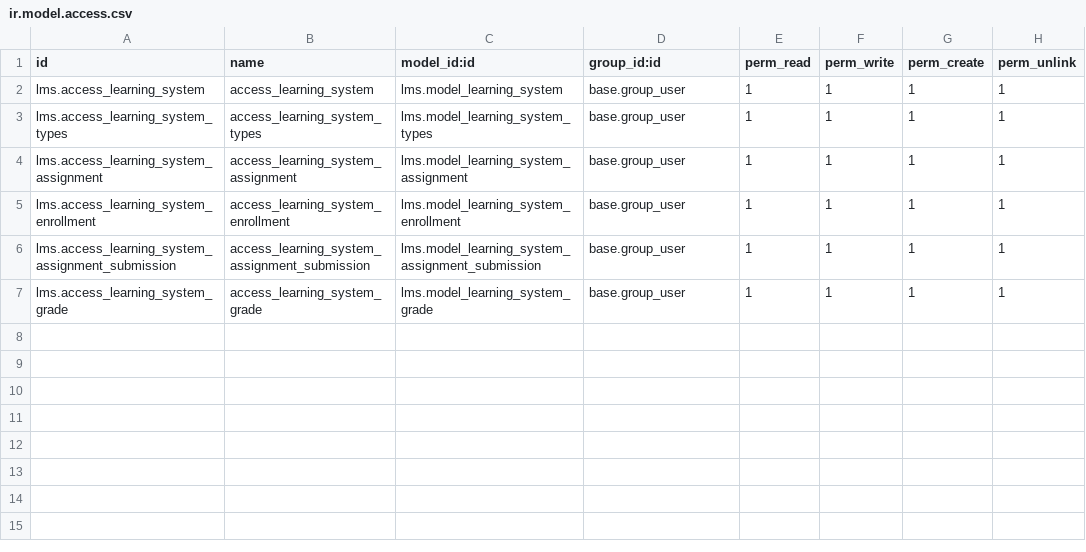
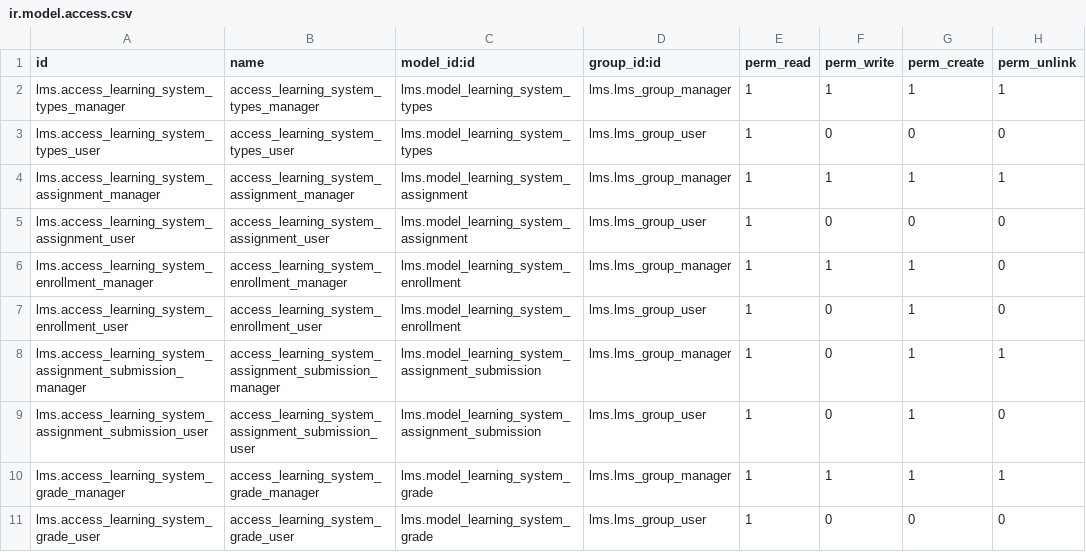
Before and after one commit to suba-odoo/lms, a CSV file: security/ir.model.access.csv, drawn as a sheet.

```diff
--- a/security/ir.model.access.csv
+++ b/security/ir.model.access.csv
@@ -1,7 +1,11 @@
 id,name,model_id:id,group_id:id,perm_read,perm_write,perm_create,perm_unlink
-lms.access_learning_system,access_learning_system,lms.model_learning_system,base.group_user,1,1,1,1
-lms.access_learning_system_types,access_learning_system_types,lms.model_learning_system_types,base.group_user,1,1,1,1
-lms.access_learning_system_assignment,access_learning_system_assignment,lms.model_learning_system_assignment,base.group_user,1,1,1,1
-lms.access_learning_system_enrollment,access_learning_system_enrollment,lms.model_learning_system_enrollment,base.group_user,1,1,1,1
-lms.access_learning_system_assignment_submission,access_learning_system_assignment_submission,lms.model_learning_system_assignment_submission,base.group_user,1,1,1,1
-lms.access_learning_system_grade,access_learning_system_grade,lms.model_learning_system_grade,base.group_user,1,1,1,1
+lms.access_learning_system_types_manager,access_learning_system_types_manager,lms.model_learning_system_types,lms.lms_group_manager,1,1,1,1
+lms.access_learning_system_types_user,access_learning_system_types_user,lms.model_learning_system_types,lms.lms_group_user,1,0,0,0
+lms.access_learning_system_assignment_manager,access_learning_system_assignment_manager,lms.model_learning_system_assignment,lms.lms_group_manager,1,1,1,1
+lms.access_learning_system_assignment_user,access_learning_system_assignment_user,lms.model_learning_system_assignment,lms.lms_group_user,1,0,0,0
+lms.access_learning_system_enrollment_manager,access_learning_system_enrollment_manager,lms.model_learning_system_enrollment,lms.lms_group_manager,1,1,1,0
+lms.access_learning_system_enrollment_user,access_learning_system_enrollment_user,lms.model_learning_system_enrollment,lms.lms_group_user,1,0,1,0
+lms.access_learning_system_assignment_submission_manager,access_learning_system_assignment_submission_manager,lms.model_learning_system_assignment_submission,lms.lms_group_manager,1,0,1,1
+lms.access_learning_system_assignment_submission_user,access_learning_system_assignment_submission_user,lms.model_learning_system_assignment_submission,lms.lms_group_user,1,0,1,0
+lms.access_learning_system_grade_manager,access_learning_system_grade_manager,lms.model_learning_system_grade,lms.lms_group_manager,1,1,1,1
+lms.access_learning_system_grade_user,access_learning_system_grade_user,lms.model_learning_system_grade,lms.lms_group_user,1,0,0,0
```
Also changed, not shown: 14 other files.
